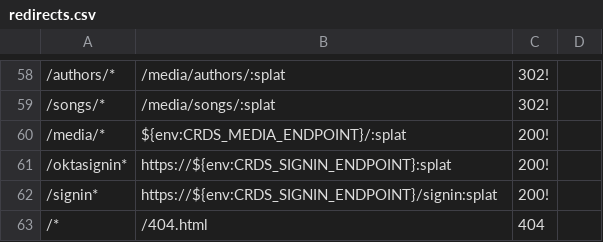
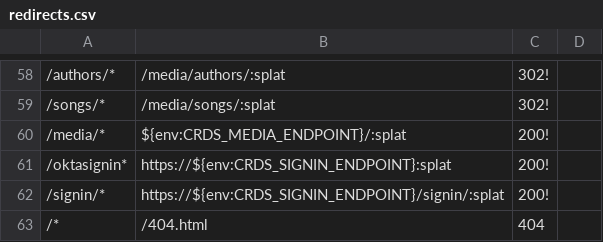
Before and after one commit to crdschurch/crds-net, a CSV file: redirects.csv, drawn as a sheet; only a part is shown, gaps mark what is left out; the diff names each change by its address in the sheet, - before the commit and + after, or states it on an @@ line.

Commit message:
Modification based on netlify suggestion that probably won't work

```diff
--- a/redirects.csv
+++ b/redirects.csv
-A62: /signin*
+A62: /signin/*
-B62: https://${env:CRDS_SIGNIN_ENDPOINT}/signin:splat
+B62: https://${env:CRDS_SIGNIN_ENDPOINT}/signin/:splat
```
